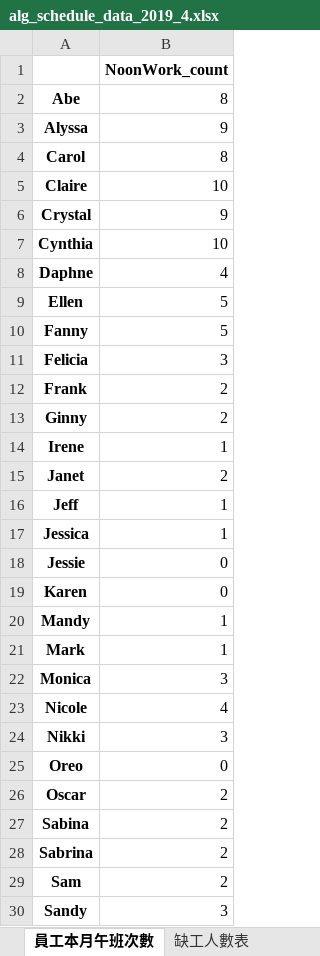
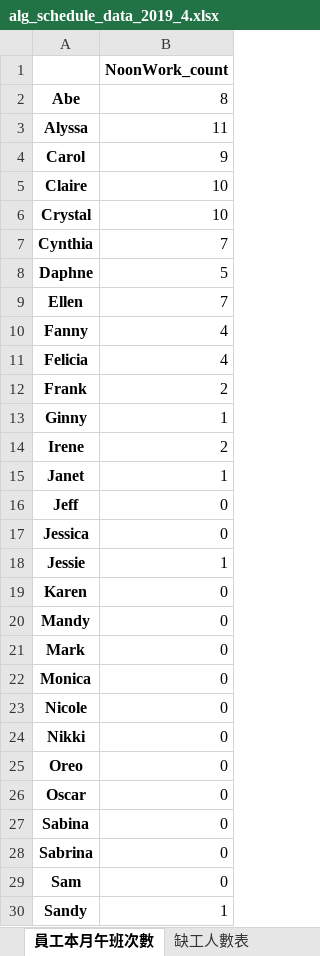
Before and after one commit to h920032/IM_project_alg, an Excel workbook: alg_schedule_data_2019_4.xlsx, sheet 員工本月午班次數, drawn as a sheet; only a part is shown; values as stored, in another font and other column widths than the file's, no borders; the diff covers the shown part only; the diff names each change by its address in the sheet, - before the commit and + after, or states it on an @@ line.

```diff
--- a/alg_schedule_data_2019_4.xlsx (sheet 員工本月午班次數)
+++ b/alg_schedule_data_2019_4.xlsx (sheet 員工本月午班次數)
-B3: 9
+B3: 11
-B4: 8
+B4: 9
-B6: 9
+B6: 10
-B7: 10
+B7: 7
-B8: 4
+B8: 5
-B9: 5
+B9: 7
-B10: 5
+B10: 4
-B11: 3
+B11: 4
-B13: 2
+B13: 1
-B14: 1
+B14: 2
-B15: 2
+B15: 1
-B16:B17: 1
+B16:B17: 0
-B18: 0
+B18: 1
-B20:B21: 1
+B20:B21: 0
-B22: 3
+B22: 0
-B23: 4
+B23: 0
-B24: 3
+B24: 0
-B26:B29: 2
+B26:B29: 0
-B30: 3
+B30: 1
```
Also changed, not shown: 5 edited cells elsewhere in this sheet, sheet 員工排班表, sheet 員工每週有哪幾種休息時間, sheet 缺工人數表, sheet 員工本月晚班次數, sheet 每天缺工百分比表, sheet 每個時段缺工百分比表, 5 other files.
